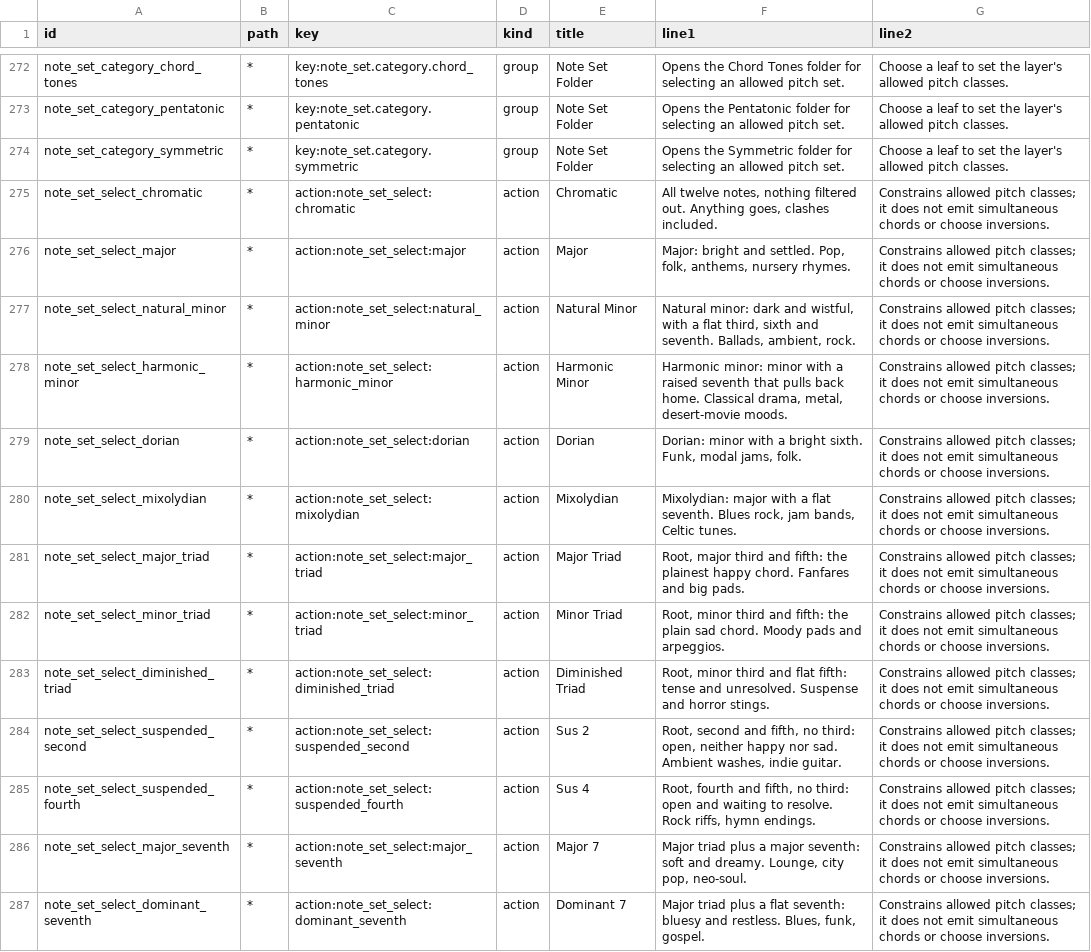
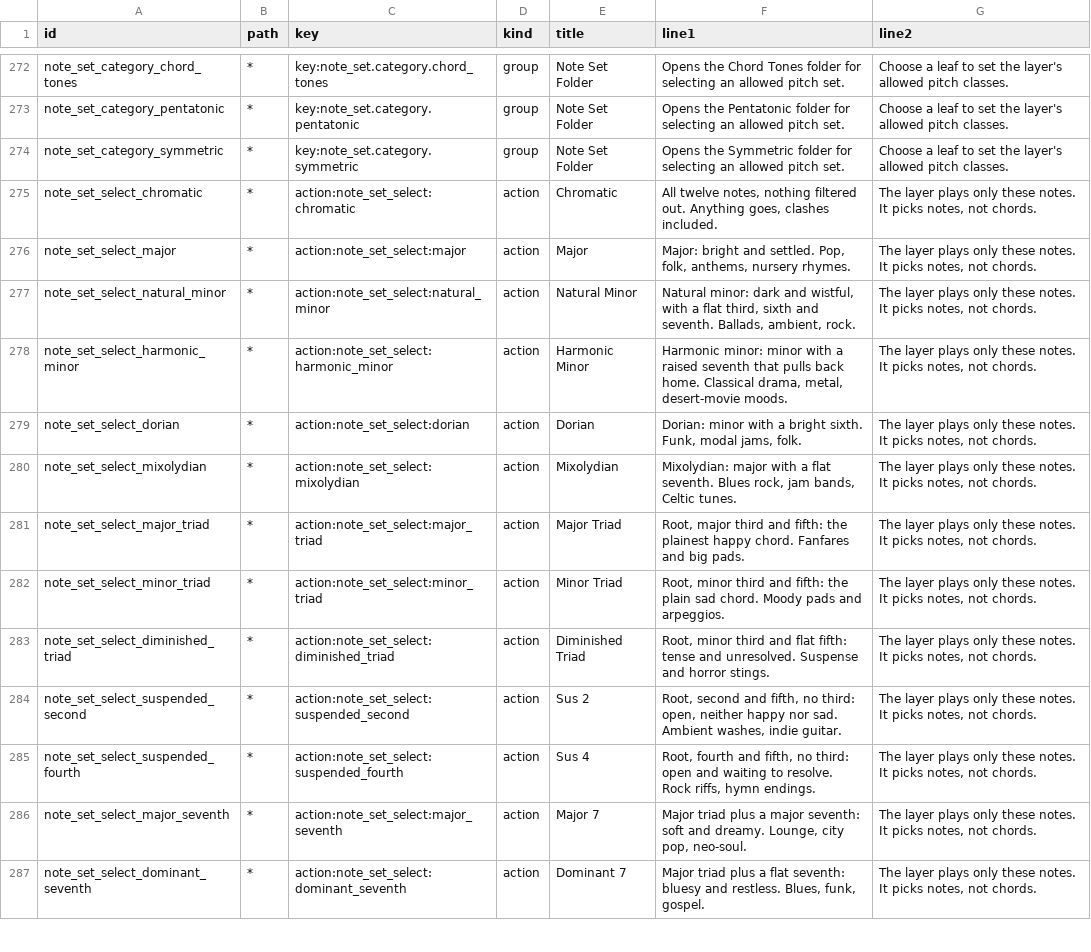
Before and after one commit to nexxyz/octessera, a TSV file: resources/menu-help-texts.tsv, drawn as a sheet; only a part is shown, gaps mark what is left out; the diff covers the shown part only; the diff names each change by its address in the sheet, - before the commit and + after, or states it on an @@ line.

Commit message:
Say Settings reset. / Restart now? after Factory System, Updater is busy. Try again soon. for any overlapping update action, plain note-set help lines, and the password SSH default in the setup portal docs

```diff
--- a/resources/menu-help-texts.tsv
+++ b/resources/menu-help-texts.tsv
-G275:G287 (line2): Constrains allowed pitch classes; it does not emit simultaneous chords or choose inversions.
+G275:G287 (line2): The layer plays only these notes. It picks notes, not chords.
```
Also changed, not shown: 12 edited cells elsewhere in this file, 7 other files.
